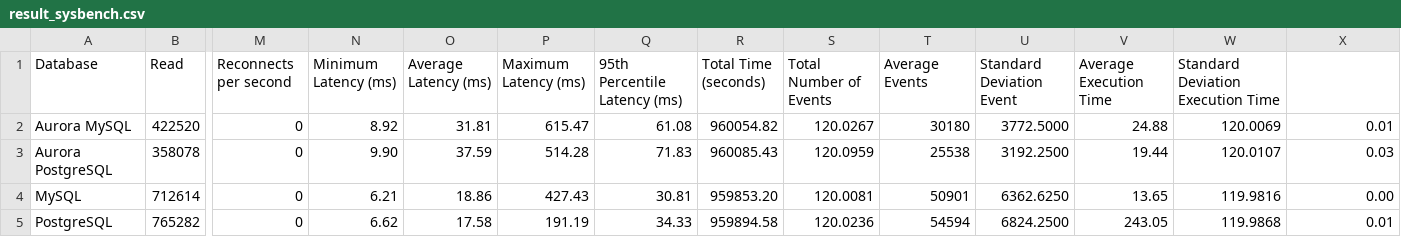
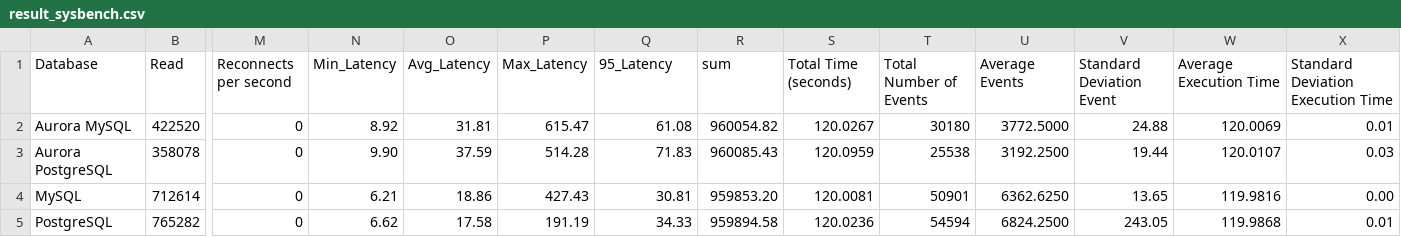
Before and after one commit to xvx-ctrlz/CloudGrpPj, a CSV file: result_sysbench.csv, drawn as a sheet; only a part is shown, gaps mark what is left out; the diff names each change by its address in the sheet, - before the commit and + after, or states it on an @@ line.

Commit message:
Add latency chart generation

```diff
--- a/result_sysbench.csv
+++ b/result_sysbench.csv
-N1: Minimum Latency (ms)
+N1: Min_Latency
-O1: Average Latency (ms)
+O1: Avg_Latency
-P1: Maximum Latency (ms)
+P1: Max_Latency
-Q1: 95th Percentile Latency (ms)
+Q1: 95_Latency
-R1: Total Time (seconds)
+R1: sum
-S1: Total Number of Events
+S1: Total Time (seconds)
-T1: Average Events
+T1: Total Number of Events
-U1: Standard Deviation Event
+U1: Average Events
-V1: Average Execution Time
+V1: Standard Deviation Event
-W1: Standard Deviation Execution Time
+W1: Average Execution Time
-X1: (empty)
+X1: Standard Deviation Execution Time
```
Also changed, not shown: 1 other file.
